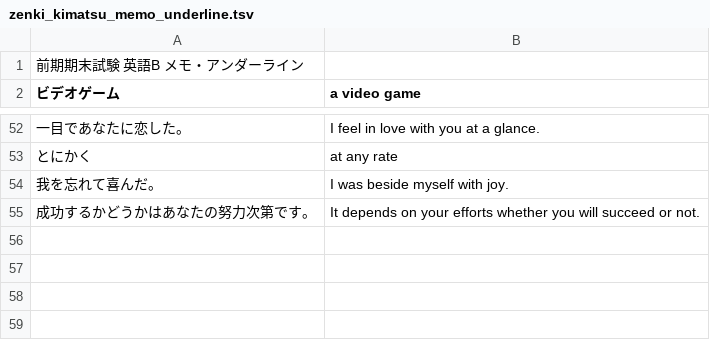
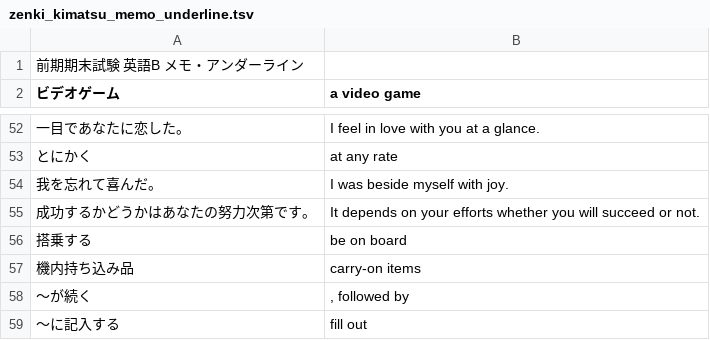
Before and after one commit to makutamoto/english-quiz, a TSV file: task_data/zenki_kimatsu_memo_underline.tsv, drawn as a sheet; only a part is shown, gaps mark what is left out; the diff names each change by its address in the sheet, - before the commit and + after, or states it on an @@ line.

Commit message:
add memo, underline to zenki_kimatsu_memo_underline.tsv

```diff
--- a/task_data/zenki_kimatsu_memo_underline.tsv
+++ b/task_data/zenki_kimatsu_memo_underline.tsv
+row 56: 搭乗する | be on board
+row 57: 機内持ち込み品 | carry-on items
+row 58: 〜が続く | , followed by
+row 59: 〜に記入する | fill out
```
